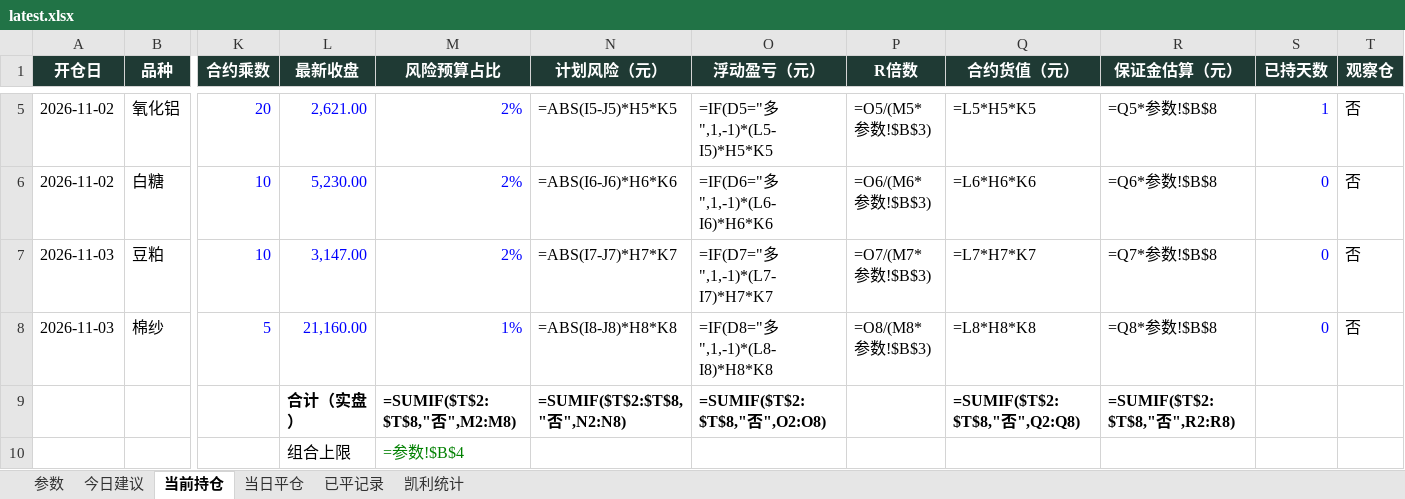
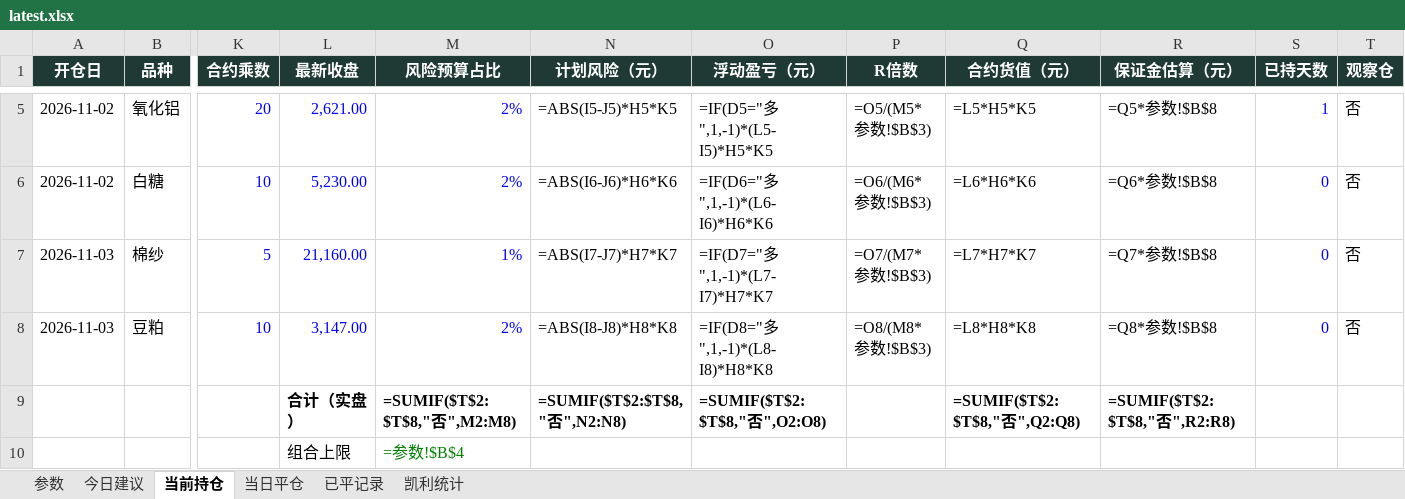
Before and after one commit to yuherantrader-glitch/futures-board, an Excel workbook: latest.xlsx, sheet 当前持仓, drawn as a sheet; only a part is shown, gaps mark what is left out; values as stored, in another font and other column widths than the file's, no borders; formulas without a stored value are shown as written; removed rows and columns are numbered as before the commit, all else as after; rows hold the shown columns only; the diff names each change by its address in the sheet, - before the commit and + after, or states it on an @@ line.

```diff
--- a/latest.xlsx (sheet 当前持仓)
+++ b/latest.xlsx (sheet 当前持仓)
-row 7: 2026-11-03 | 豆粕 | 10 | 3,147.00 | 2% | =ABS(I7-J7)*H7*K7 | =IF(D7="多",1,-1)*(L7-I7)*H7*K7 | =O7/(M7*参数!$B$3) | =L7*H7*K7 | =Q7*参数!$B$8 | 0 | 否
-N7 (计划风险（元）): =ABS(I8-J8)*H8*K8
+N7 (计划风险（元）): =ABS(I7-J7)*H7*K7
-O7 (浮动盈亏（元）): =IF(D8="多",1,-1)*(L8-I8)*H8*K8
+O7 (浮动盈亏（元）): =IF(D7="多",1,-1)*(L7-I7)*H7*K7
-P7 (R倍数): =O8/(M8*参数!$B$3)
+P7 (R倍数): =O7/(M7*参数!$B$3)
-Q7 (合约货值（元）): =L8*H8*K8
+Q7 (合约货值（元）): =L7*H7*K7
-R7 (保证金估算（元）): =Q8*参数!$B$8
+R7 (保证金估算（元）): =Q7*参数!$B$8
+row 8: 2026-11-03 | 豆粕 | 10 | 3,147.00 | 2% | =ABS(I8-J8)*H8*K8 | =IF(D8="多",1,-1)*(L8-I8)*H8*K8 | =O8/(M8*参数!$B$3) | =L8*H8*K8 | =Q8*参数!$B$8 | 0 | 否
```
Also changed, not shown: sheet 参数, 4 other files.
